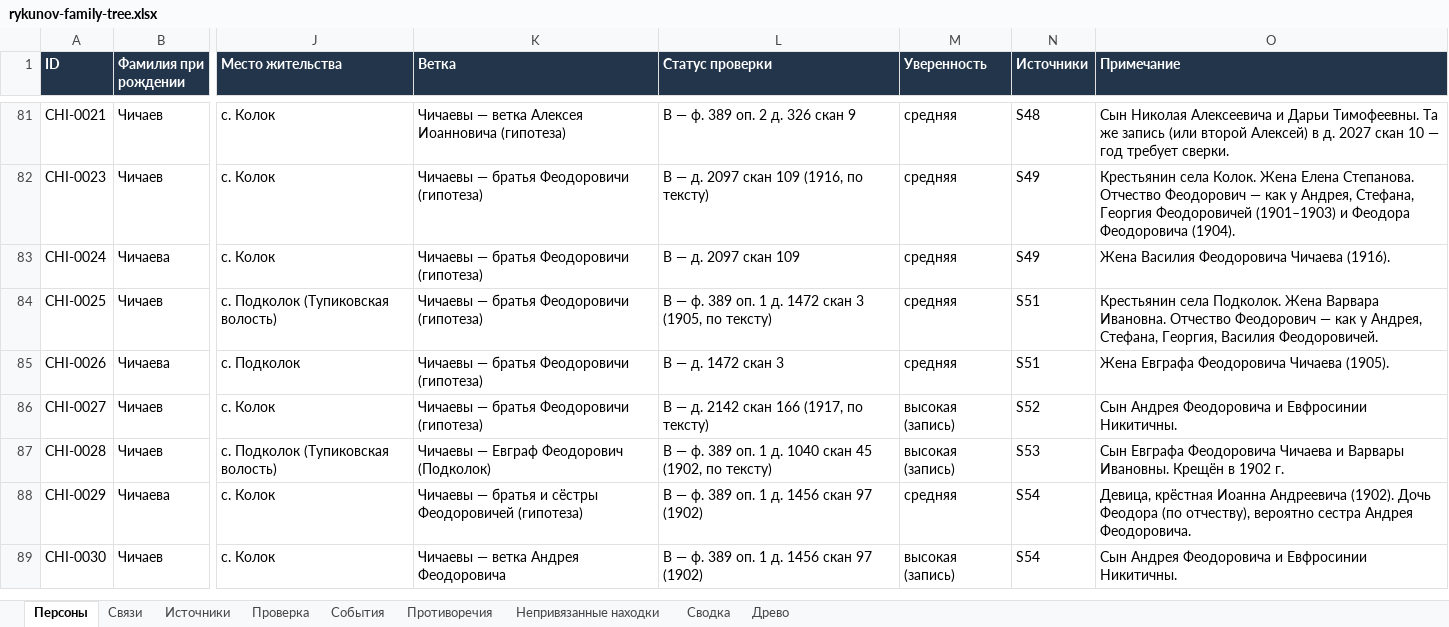
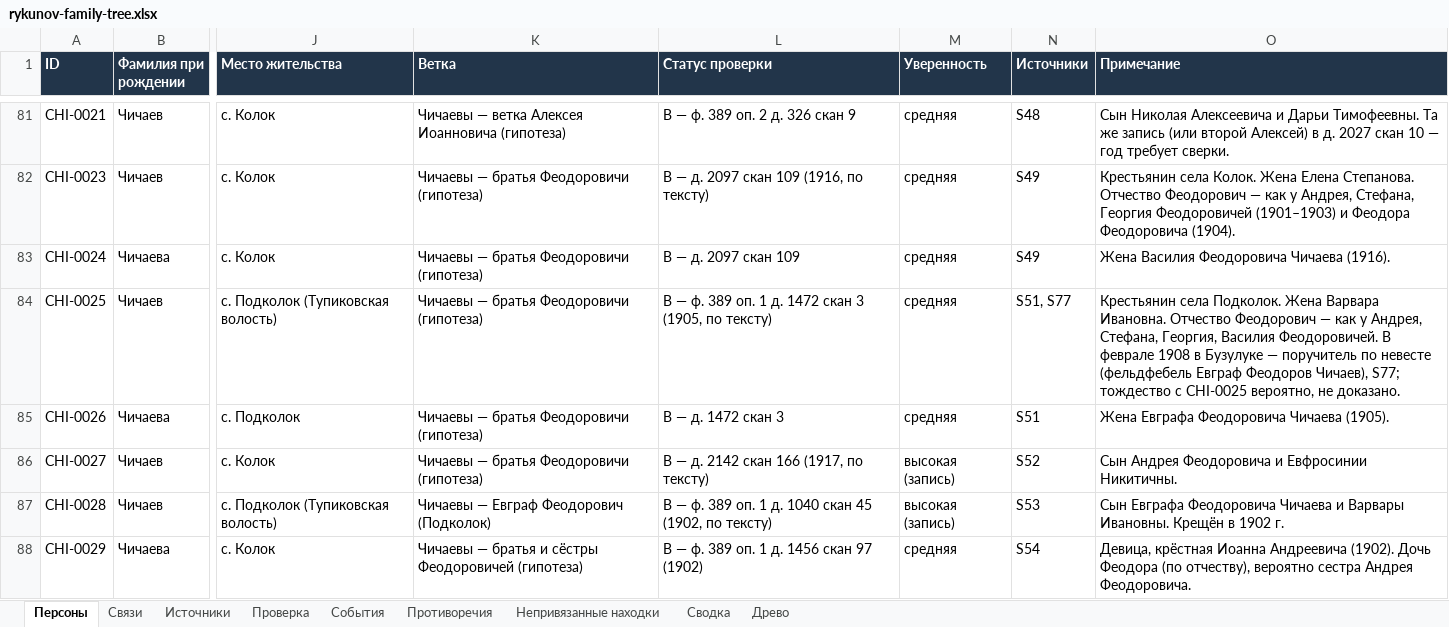
Before and after one commit to kilevoy/rykunov-family-tree, an Excel workbook: data/rykunov-family-tree.xlsx, sheet Персоны, drawn as a sheet; only a part is shown, gaps mark what is left out; the shorter side is filled out with more unchanged rows; values as stored, in another font and other column widths than the file's, no borders; the diff names each change by its address in the sheet, - before the commit and + after, or states it on an @@ line.

```diff
--- a/data/rykunov-family-tree.xlsx (sheet Персоны)
+++ b/data/rykunov-family-tree.xlsx (sheet Персоны)
-N84 (Источники): S51
+N84 (Источники): S51, S77
-O84 (Примечание): …Василия Феодоровичей.
+O84 (Примечание): …Василия Феодоровичей. В феврале 1908 в Бузулуке — поручитель по невесте (фельдфебель Евграф Феодоров Чичаев), S77; тождество с CHI-0025 вероятно, не доказано.
```
Also changed, not shown: sheet Источники.
